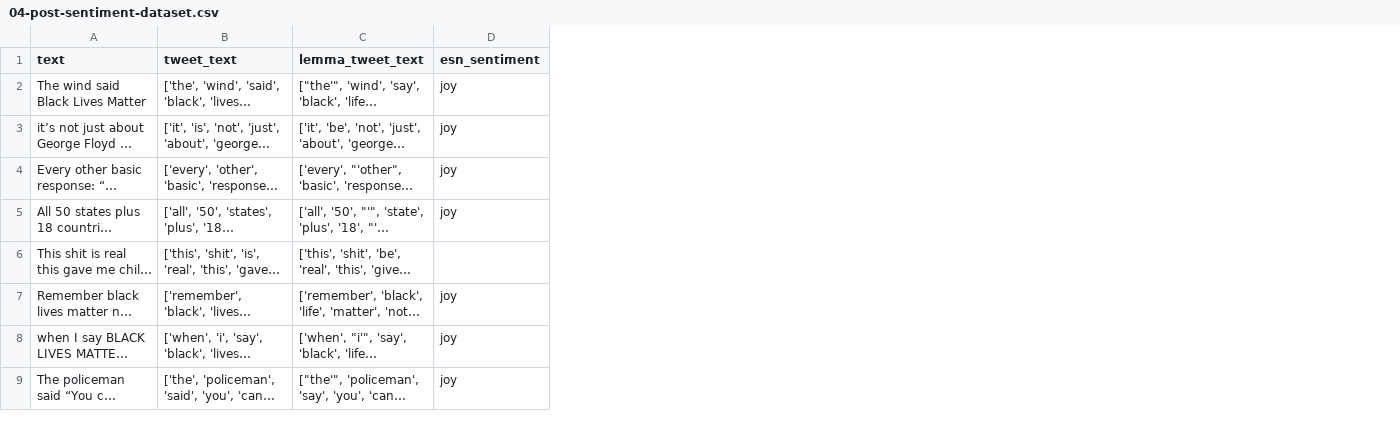
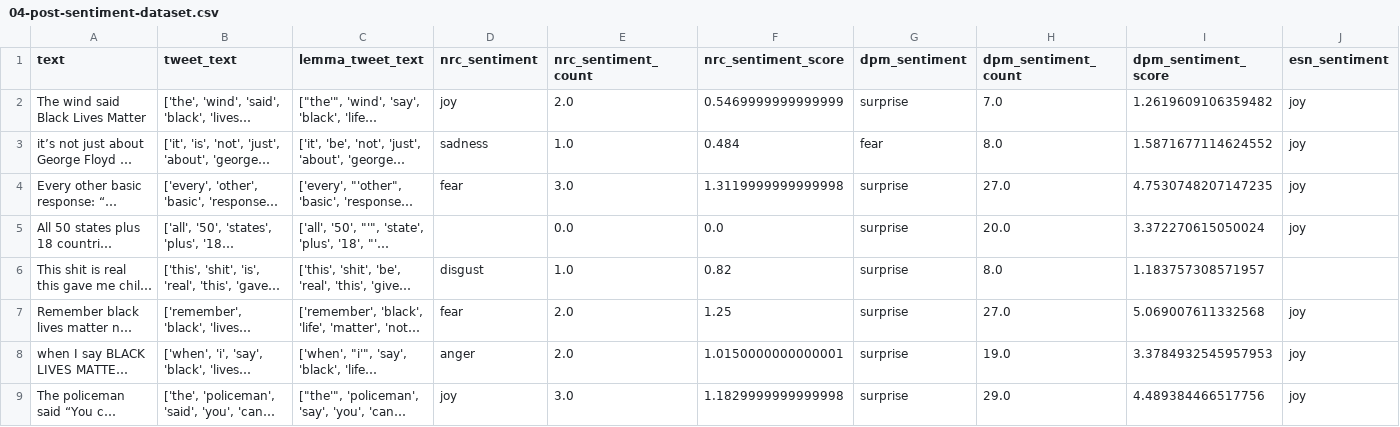
Before and after one commit to yeetornghoo/BlackLivesMatterEmotionDetector, a CSV file: dataset/blm_minesota/04-post-sentiment-dataset.csv, drawn as a sheet; only a part is shown; long unchanged cells end in …; the diff names each change by its address in the sheet, - before the commit and + after, or states it on an @@ line.

```diff
--- a/dataset/blm_minesota/04-post-sentiment-dataset.csv
+++ b/dataset/blm_minesota/04-post-sentiment-dataset.csv
+column D (nrc_sentiment), rows 2-9: joy | sadness | fear |  | disgust | fear | anger | joy
+column E (nrc_sentiment_count), rows 2-9: 2.0 | 1.0 | 3.0 | 0.0 | 1.0 | 2.0 | 2.0 | 3.0
+column F (nrc_sentiment_score), rows 2-9: 0.5469999999999999 | 0.484 | 1.3119999999999998 | 0.0 | 0.82 | 1.25 | 1.0150000000000001 | 1.1829999999999998
+column G (dpm_sentiment), rows 2-9: surprise | fear | surprise | surprise | surprise | surprise | surprise | surprise
+column H (dpm_sentiment_count), rows 2-9: 7.0 | 8.0 | 27.0 | 20.0 | 8.0 | 27.0 | 19.0 | 29.0
+column I (dpm_sentiment_score), rows 2-9: 1.2619609106359482 | 1.5871677114624552 | 4.7530748207147235 | 3.372270615050024 | 1.183757308571957 | 5.069007611332568 | 3.3784932545957953 | 4.489384466517756
```
Also changed, not shown: 2 other files.
